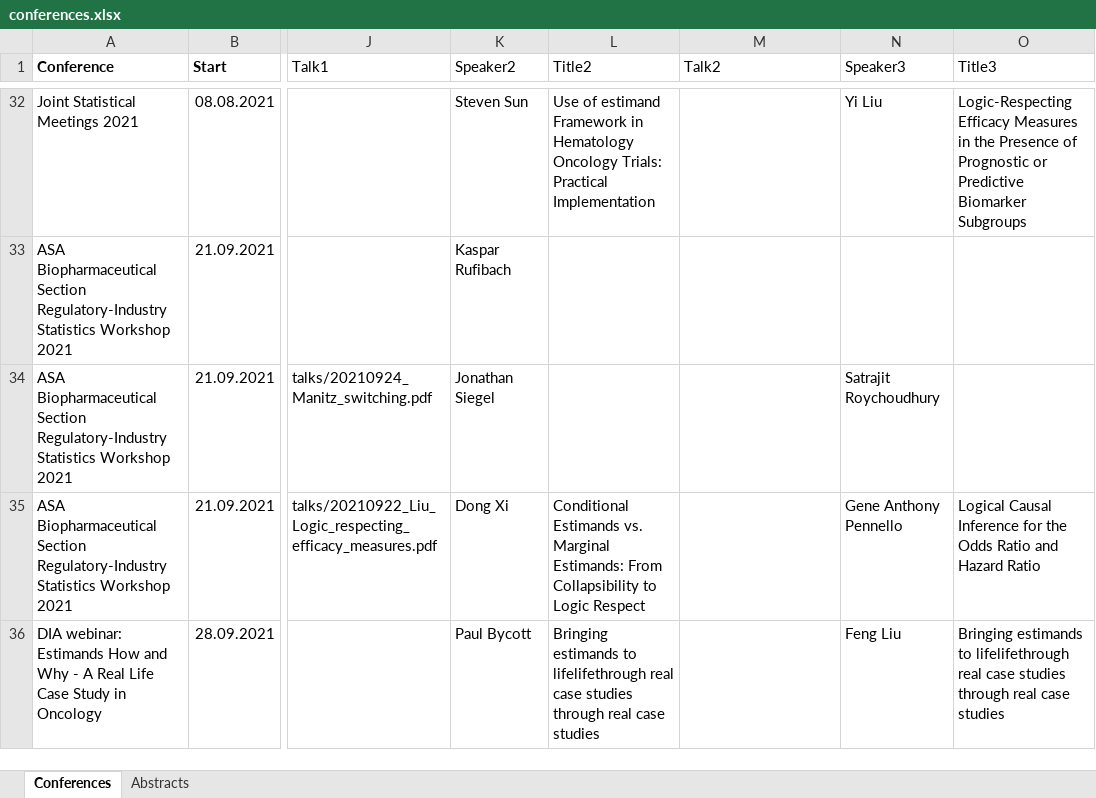
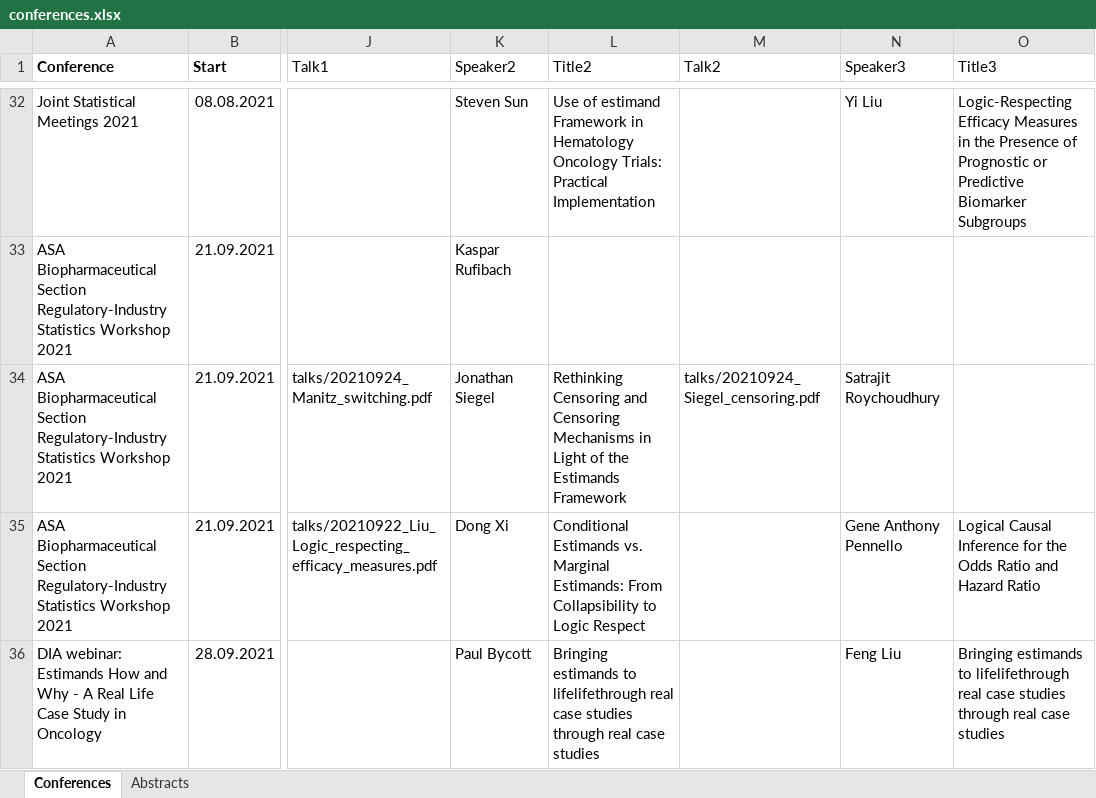
Before and after one commit to oncoestimand/oncowg_webpage, an Excel workbook: data/conferences.xlsx, sheet Conferences, drawn as a sheet; only a part is shown, gaps mark what is left out; values as stored, in another font and other column widths than the file's, no borders; charts and pictures not drawn; the diff names each change by its address in the sheet, - before the commit and + after, or states it on an @@ line.

```diff
--- a/data/conferences.xlsx (sheet Conferences)
+++ b/data/conferences.xlsx (sheet Conferences)
-L34 (Title2): (empty)
+L34 (Title2): Rethinking Censoring and Censoring Mechanisms in Light of the Estimands Framework
-M34 (Talk2): (empty)
+M34 (Talk2): talks/20210924_Siegel_censoring.pdf
```
Also changed, not shown: docs/data/conferences.xlsx, 3 other files.
